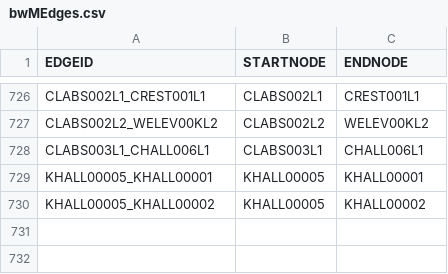
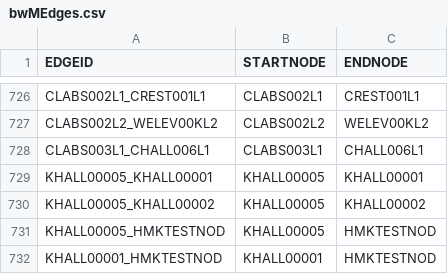
Before and after one commit to dacs30/software-engineering-project, a CSV file: data/bwMEdges.csv, drawn as a sheet; only a part is shown, gaps mark what is left out; the diff names each change by its address in the sheet, - before the commit and + after, or states it on an @@ line.

```diff
--- a/data/bwMEdges.csv
+++ b/data/bwMEdges.csv
+row 731: KHALL00005_HMKTESTNOD | KHALL00005 | HMKTESTNOD
+row 732: KHALL00001_HMKTESTNOD | KHALL00001 | HMKTESTNOD
```
Also changed, not shown: data/bwMNodes.csv, 1 other file.
